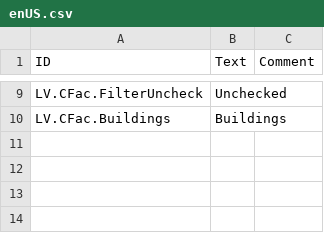
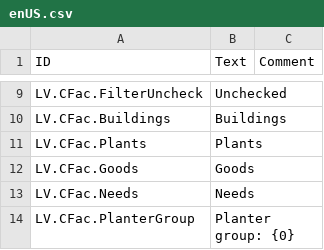
Before and after one commit to datvm/TimberbornMods, a CSV file: ConfigurableFaction/Localizations/enUS.csv, drawn as a sheet; only a part is shown, gaps mark what is left out; the diff covers the shown part only; the diff names each change by its address in the sheet, - before the commit and + after, or states it on an @@ line.

```diff
--- a/ConfigurableFaction/Localizations/enUS.csv
+++ b/ConfigurableFaction/Localizations/enUS.csv
+row 11: LV.CFac.Plants | Plants
+row 12: LV.CFac.Goods | Goods
+row 13: LV.CFac.Needs | Needs
+row 14: LV.CFac.PlanterGroup | Planter group: {0}
```
Also changed, not shown: 4 added rows elsewhere in this file, 34 other files.
